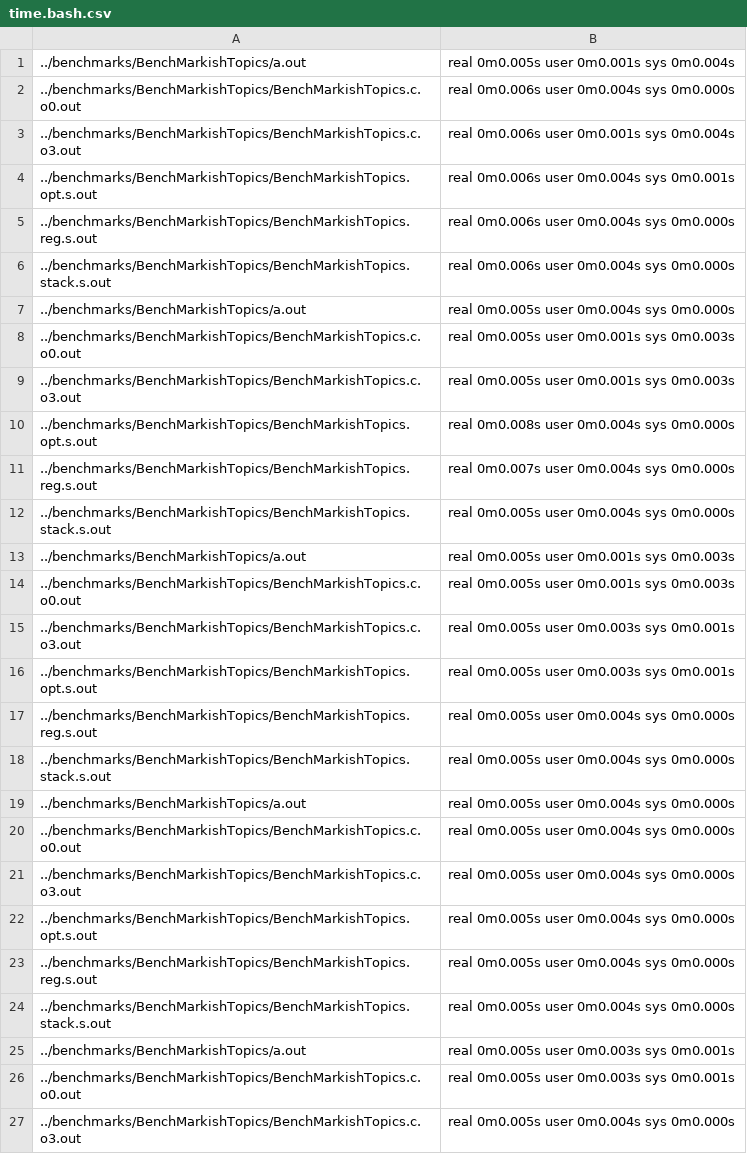
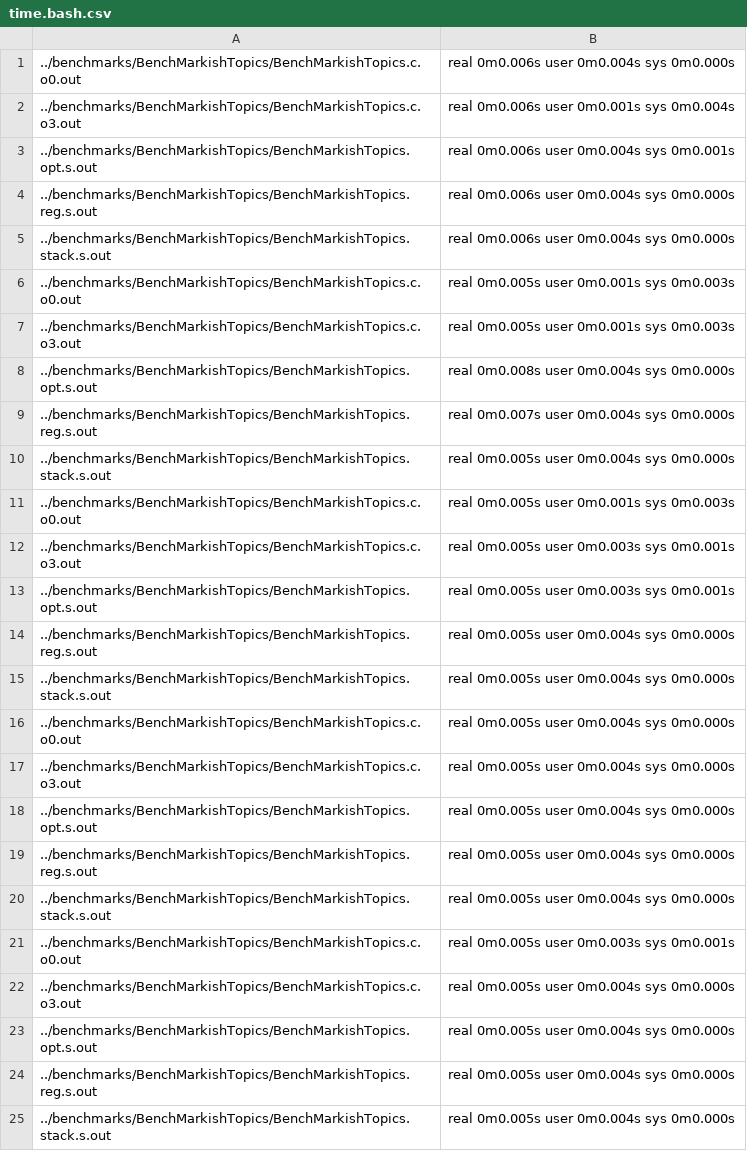
Before and after one commit to baileywickham/mini-compiler, a CSV file: metrics/time.bash.csv, drawn as a sheet; only a part is shown; the shorter side is filled out with more unchanged rows; the diff covers the shown part only.

```diff
--- a/metrics/time.bash.csv
+++ b/metrics/time.bash.csv
@@ -1,2 +1 @@
-../benchmarks/BenchMarkishTopics/a.out ,  real 0m0.005s user 0m0.001s sys 0m0.004s
 ../benchmarks/BenchMarkishTopics/BenchMarkishTopics.c.o0.out ,  real 0m0.006s user 0m0.004s sys 0m0.000s
@@ -6,3 +5,2 @@
 ../benchmarks/BenchMarkishTopics/BenchMarkishTopics.stack.s.out ,  real 0m0.006s user 0m0.004s sys 0m0.000s
-../benchmarks/BenchMarkishTopics/a.out ,  real 0m0.005s user 0m0.004s sys 0m0.000s
 ../benchmarks/BenchMarkishTopics/BenchMarkishTopics.c.o0.out ,  real 0m0.005s user 0m0.001s sys 0m0.003s
@@ -12,3 +10,2 @@
 ../benchmarks/BenchMarkishTopics/BenchMarkishTopics.stack.s.out ,  real 0m0.005s user 0m0.004s sys 0m0.000s
-../benchmarks/BenchMarkishTopics/a.out ,  real 0m0.005s user 0m0.001s sys 0m0.003s
 ../benchmarks/BenchMarkishTopics/BenchMarkishTopics.c.o0.out ,  real 0m0.005s user 0m0.001s sys 0m0.003s
@@ -18,3 +15,2 @@
 ../benchmarks/BenchMarkishTopics/BenchMarkishTopics.stack.s.out ,  real 0m0.005s user 0m0.004s sys 0m0.000s
-../benchmarks/BenchMarkishTopics/a.out ,  real 0m0.005s user 0m0.004s sys 0m0.000s
 ../benchmarks/BenchMarkishTopics/BenchMarkishTopics.c.o0.out ,  real 0m0.005s user 0m0.004s sys 0m0.000s
@@ -24,3 +20,2 @@
 ../benchmarks/BenchMarkishTopics/BenchMarkishTopics.stack.s.out ,  real 0m0.005s user 0m0.004s sys 0m0.000s
-../benchmarks/BenchMarkishTopics/a.out ,  real 0m0.005s user 0m0.003s sys 0m0.001s
 ../benchmarks/BenchMarkishTopics/BenchMarkishTopics.c.o0.out ,  real 0m0.005s user 0m0.003s sys 0m0.001s
```
Also changed, not shown: 5 removed rows elsewhere in this file, 25 other files.
